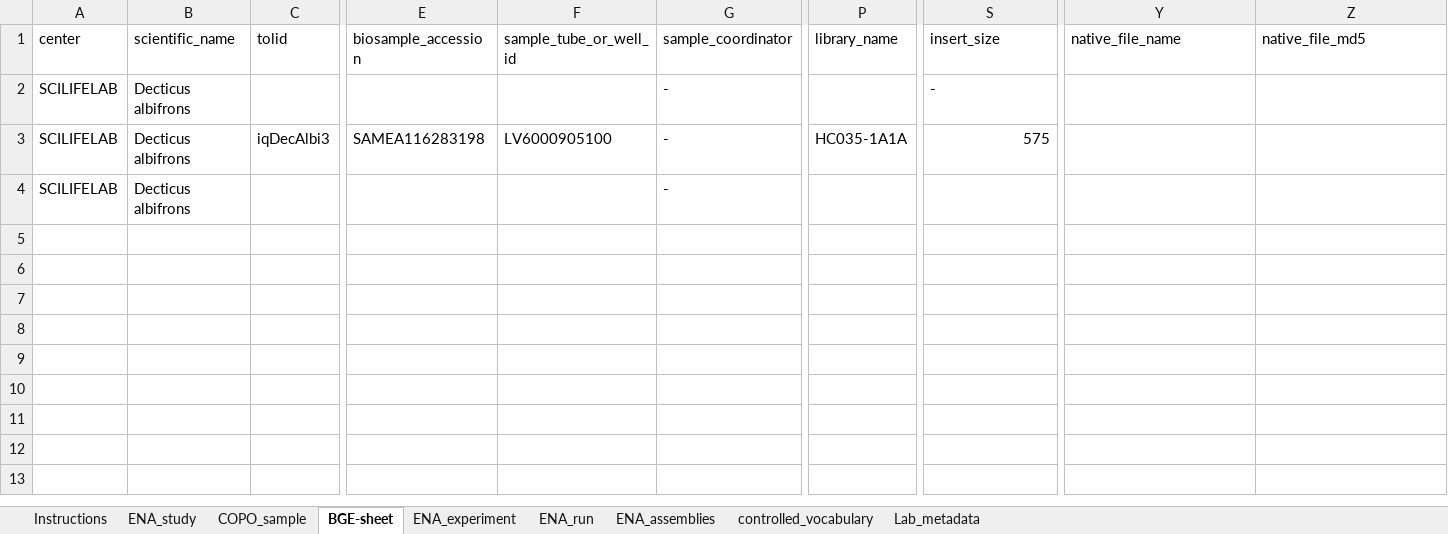
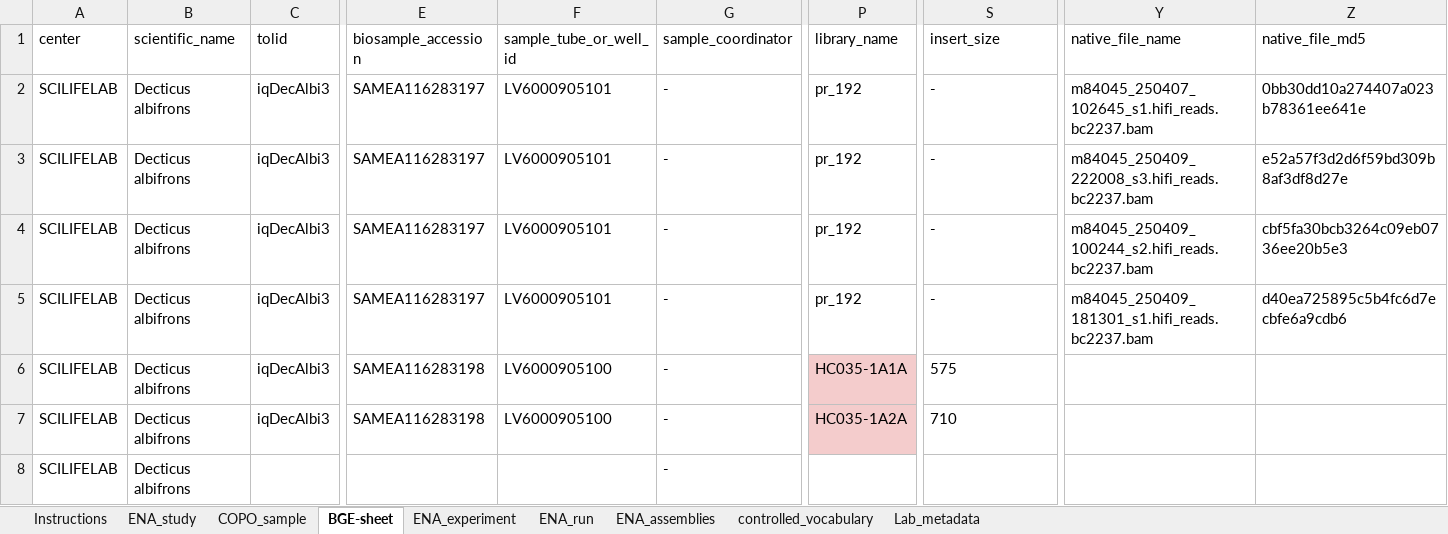
Before and after one commit to NBISweden/data-submission-documentation, an Excel workbook: ENA/BGE-Decticus-albifrons/data/BGE-Decticus-albifrons-metadata.xlsx, sheet BGE-sheet, drawn as a sheet; only a part is shown, gaps mark what is left out; values as stored, in another font and other column widths than the file's, no borders; charts and pictures not drawn; addresses are those after the commit; rows hold the shown columns only; the diff names each change by its address in the sheet, - before the commit and + after, or states it on an @@ line.

Commit message:
Prep D albifrons HiFi

```diff
--- a/ENA/BGE-Decticus-albifrons/data/BGE-Decticus-albifrons-metadata.xlsx (sheet BGE-sheet)
+++ b/ENA/BGE-Decticus-albifrons/data/BGE-Decticus-albifrons-metadata.xlsx (sheet BGE-sheet)
-C2 (tolid): (empty)
+C2 (tolid): iqDecAlbi3
-E2 (biosample_accession): (empty)
+E2 (biosample_accession): SAMEA116283197
-F2 (sample_tube_or_well_id): (empty)
+F2 (sample_tube_or_well_id): LV6000905101
-P2 (library_name): (empty)
+P2 (library_name): pr_192
-Y2 (native_file_name): (empty)
+Y2 (native_file_name): m84045_250407_102645_s1.hifi_reads.bc2237.bam
-Z2 (native_file_md5): (empty)
+Z2 (native_file_md5): 0bb30dd10a274407a023b78361ee641e
+row 3: SCILIFELAB | Decticus albifrons | iqDecAlbi3 | SAMEA116283197 | LV6000905101 | - | pr_192 | - | m84045_250409_222008_s3.hifi_reads.bc2237.bam | e52a57f3d2d6f59bd309b8af3df8d27e
+row 4: SCILIFELAB | Decticus albifrons | iqDecAlbi3 | SAMEA116283197 | LV6000905101 | - | pr_192 | - | m84045_250409_100244_s2.hifi_reads.bc2237.bam | cbf5fa30bcb3264c09eb0736ee20b5e3
+row 5: SCILIFELAB | Decticus albifrons | iqDecAlbi3 | SAMEA116283197 | LV6000905101 | - | pr_192 | - | m84045_250409_181301_s1.hifi_reads.bc2237.bam | d40ea725895c5b4fc6d7ecbfe6a9cdb6
-P6 fill: none
+P6 fill: #F4CCCC
-S6 alignment: right
+S6 alignment: left
+row 7: SCILIFELAB | Decticus albifrons | iqDecAlbi3 | SAMEA116283198 | LV6000905100 | - | HC035-1A2A | 710
```
Also changed, not shown: 1 other file.
